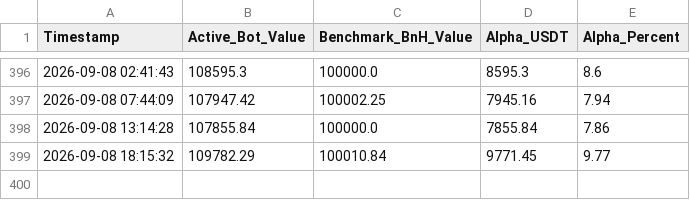
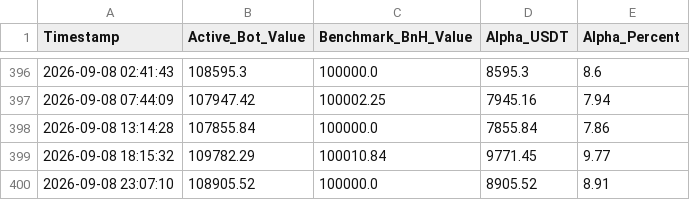
Before and after one commit to flashmanrunning-lang/my-quant-bot, a CSV file: alpha_performance.csv, drawn as a sheet; only a part is shown, gaps mark what is left out; the diff names each change by its address in the sheet, - before the commit and + after, or states it on an @@ line.

```diff
--- a/alpha_performance.csv
+++ b/alpha_performance.csv
+row 400: 2026-09-08 23:07:10 | 108905.52 | 100000.0 | 8905.52 | 8.91
```
Also changed, not shown: 2 other files.
